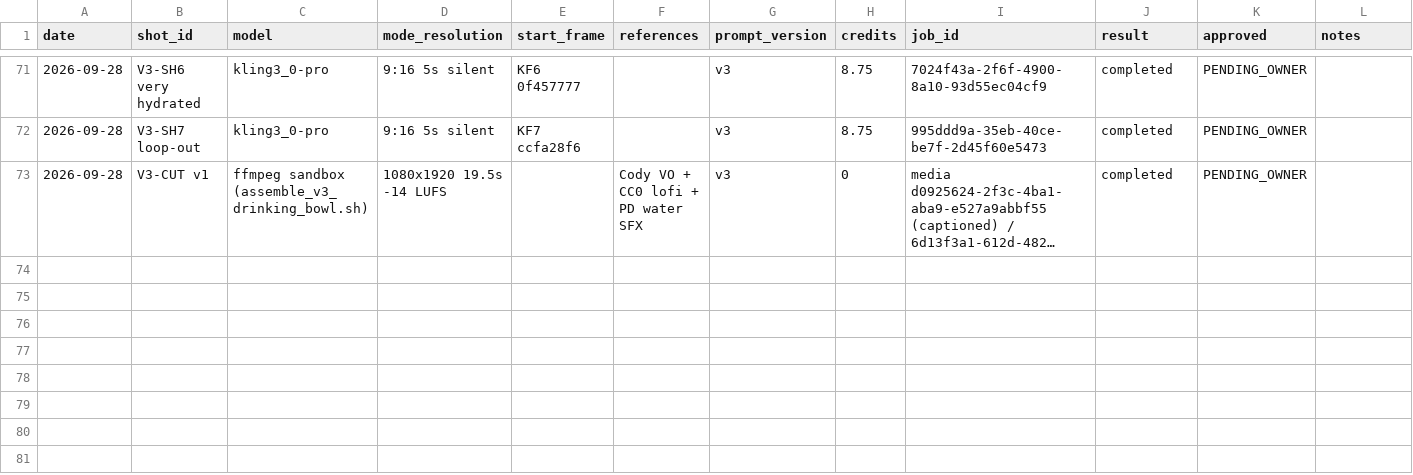
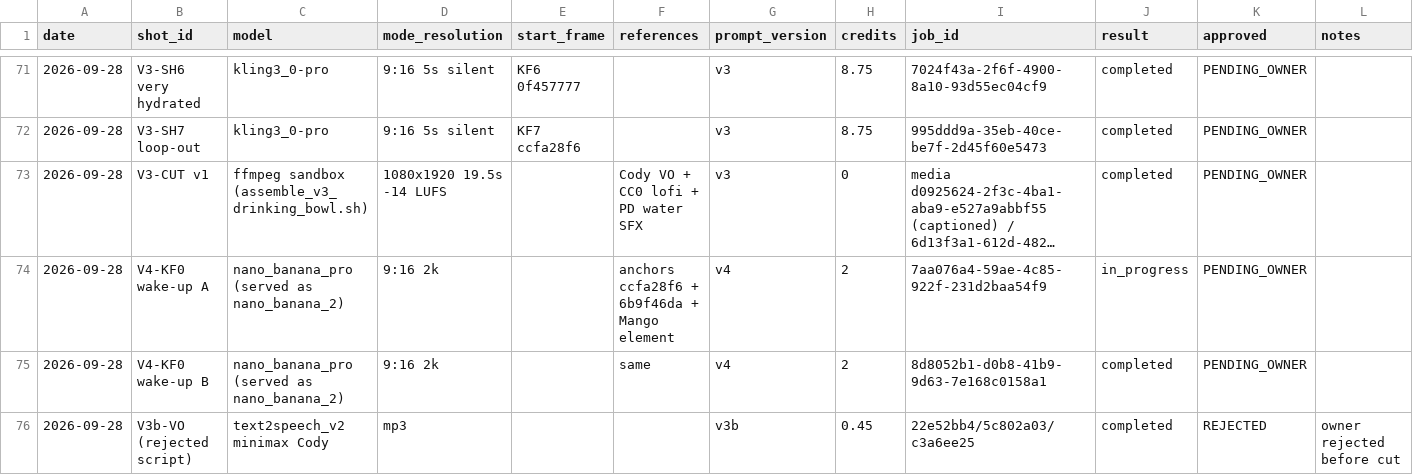
Before and after one commit to petpicks4u8/PetPicks4U, a CSV file: videos/005-just-a-dip/generation-log.csv, drawn as a sheet; only a part is shown, gaps mark what is left out; long unchanged cells end in …; the diff names each change by its address in the sheet, - before the commit and + after, or states it on an @@ line.

```diff
--- a/videos/005-just-a-dip/generation-log.csv
+++ b/videos/005-just-a-dip/generation-log.csv
+row 74: 2026-09-28 | V4-KF0 wake-up A | nano_banana_pro (served as nano_banana_2) | 9:16 2k |  | anchors ccfa28f6 + 6b9f46da + Mango element | v4 | 2 | 7aa076a4-59ae-4c85-922f-231d2baa54f9 | in_progress | PENDING_OWNER
+row 75: 2026-09-28 | V4-KF0 wake-up B | nano_banana_pro (served as nano_banana_2) | 9:16 2k |  | same | v4 | 2 | 8d8052b1-d0b8-41b9-9d63-7e168c0158a1 | completed | PENDING_OWNER
+row 76: 2026-09-28 | V3b-VO (rejected script) | text2speech_v2 minimax Cody | mp3 |  |  | v3b | 0.45 | 22e52bb4/5c802a03/c3a6ee25 | completed | REJECTED | owner rejected before cut
```
Also changed, not shown: 1 other file.
